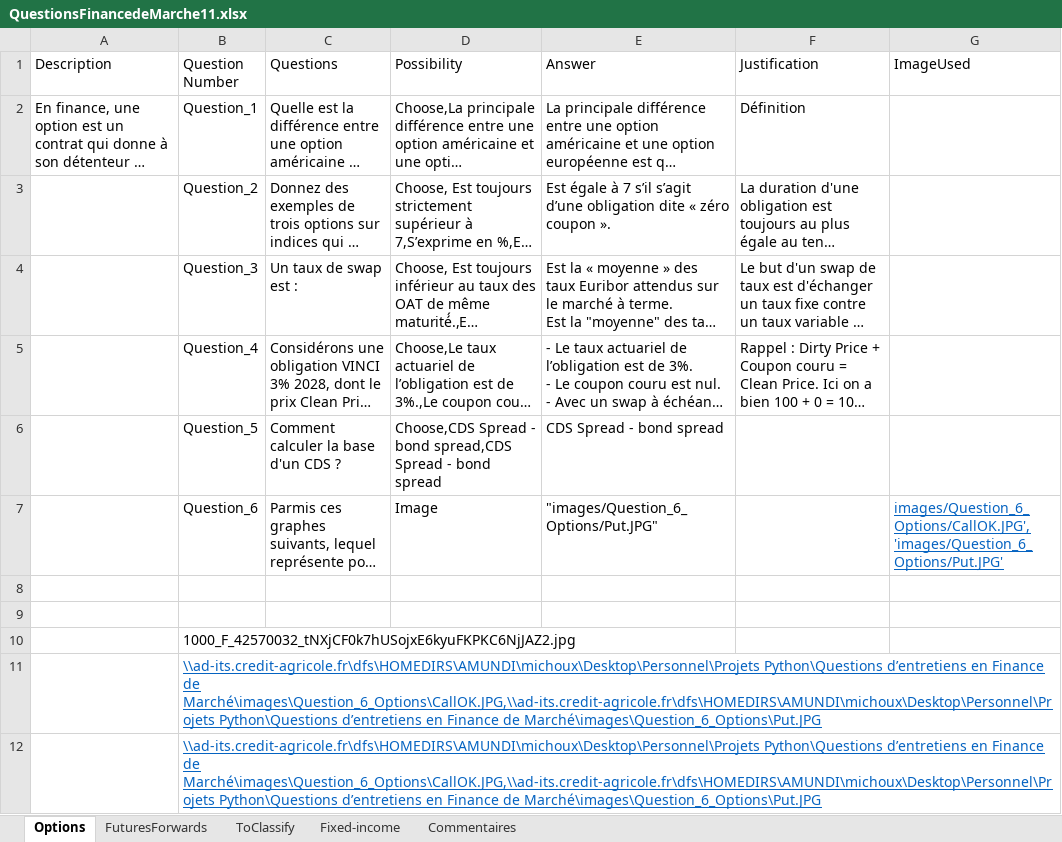
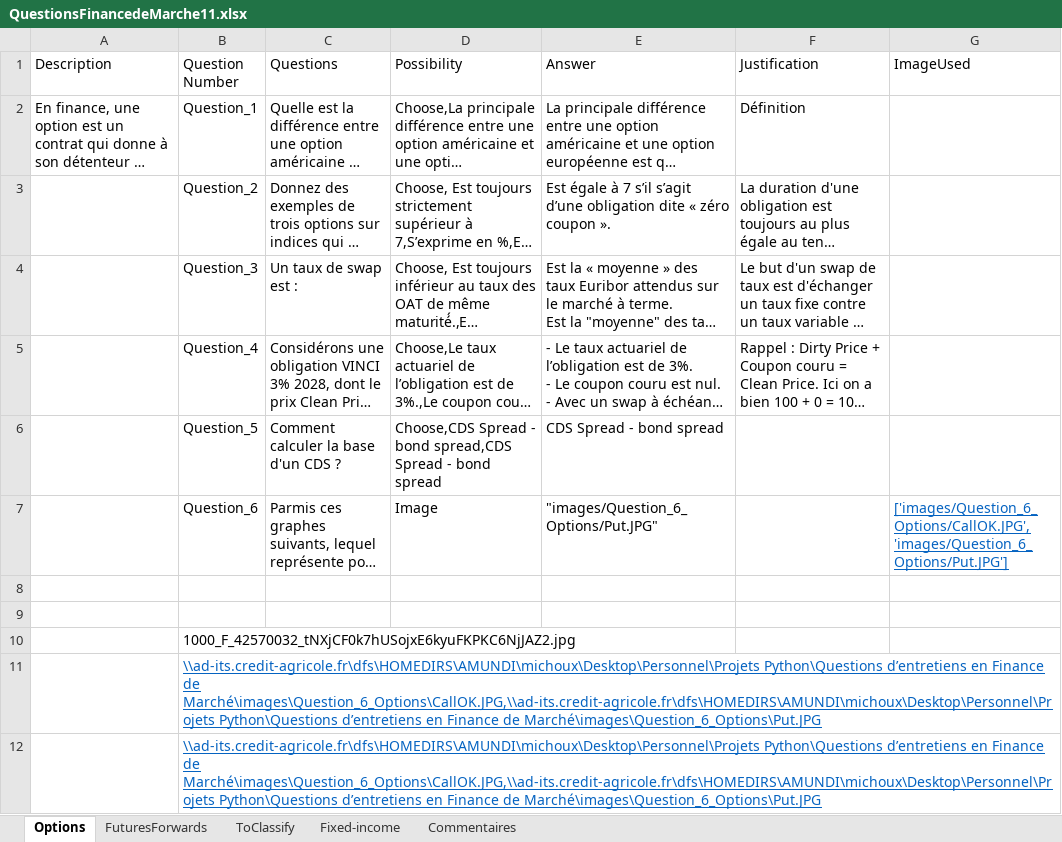
Before and after one commit to julien-mcx/StreamlitApplication, an Excel workbook: QuestionsFinancedeMarche11.xlsx, sheet Options, drawn as a sheet; long unchanged cells end in …; values as stored, in another font and other column widths than the file's, no borders; charts and pictures not drawn; the diff names each change by its address in the sheet, - before the commit and + after, or states it on an @@ line.

Commit message:
Add files via upload

```diff
--- a/QuestionsFinancedeMarche11.xlsx (sheet Options)
+++ b/QuestionsFinancedeMarche11.xlsx (sheet Options)
-G7 (ImageUsed): images/Question_6_Options/CallOK.JPG', 'images/Question_6_Options/Put.JPG'
+G7 (ImageUsed): ['images/Question_6_Options/CallOK.JPG', 'images/Question_6_Options/Put.JPG']
```
